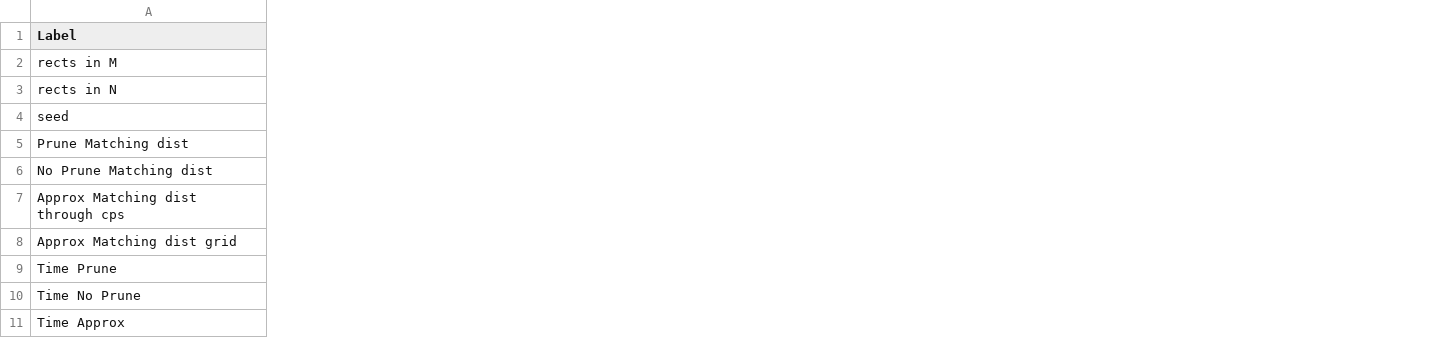
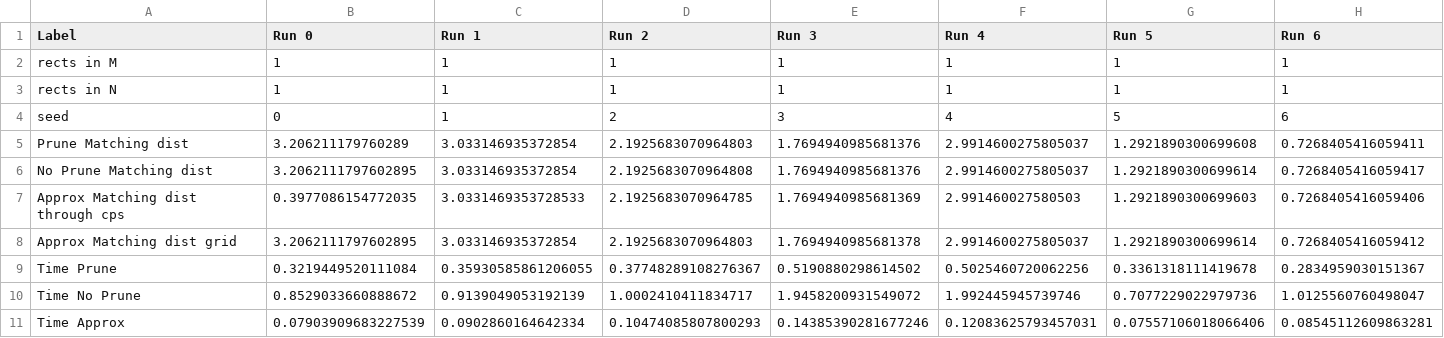
Before and after one commit to asilata/matching-distance-code, a CSV file: output/dict.csv, drawn as a sheet; only a part is shown; the diff covers the shown part only; the diff names each change by its address in the sheet, - before the commit and + after, or states it on an @@ line.

```diff
--- a/output/dict.csv
+++ b/output/dict.csv
+column B (Run 0), rows 2-11: 1 | 1 | 0 | 3.206211179760289 | 3.2062111797602895 | 0.3977086154772035 | 3.2062111797602895 | 0.3219449520111084 | 0.8529033660888672 | 0.07903909683227539
+column C (Run 1), rows 2-11: 1 | 1 | 1 | 3.033146935372854 | 3.033146935372854 | 3.0331469353728533 | 3.033146935372854 | 0.35930585861206055 | 0.9139049053192139 | 0.0902860164642334
+column D (Run 2), rows 2-11: 1 | 1 | 2 | 2.1925683070964803 | 2.1925683070964808 | 2.1925683070964785 | 2.1925683070964803 | 0.37748289108276367 | 1.0002410411834717 | 0.10474085807800293
+column E (Run 3), rows 2-11: 1 | 1 | 3 | 1.7694940985681376 | 1.7694940985681376 | 1.7694940985681369 | 1.7694940985681378 | 0.5190880298614502 | 1.9458200931549072 | 0.14385390281677246
+column F (Run 4), rows 2-11: 1 | 1 | 4 | 2.9914600275805037 | 2.9914600275805037 | 2.991460027580503 | 2.9914600275805037 | 0.5025460720062256 | 1.992445945739746 | 0.12083625793457031
+column G (Run 5), rows 2-11: 1 | 1 | 5 | 1.2921890300699608 | 1.2921890300699614 | 1.2921890300699603 | 1.2921890300699614 | 0.3361318111419678 | 0.7077229022979736 | 0.07557106018066406
+column H (Run 6), rows 2-11: 1 | 1 | 6 | 0.7268405416059411 | 0.7268405416059417 | 0.7268405416059406 | 0.7268405416059412 | 0.2834959030151367 | 1.0125560760498047 | 0.08545112609863281
```
Also changed, not shown: 4 added columns and 4 edited cells elsewhere in this file, 2 other files.
